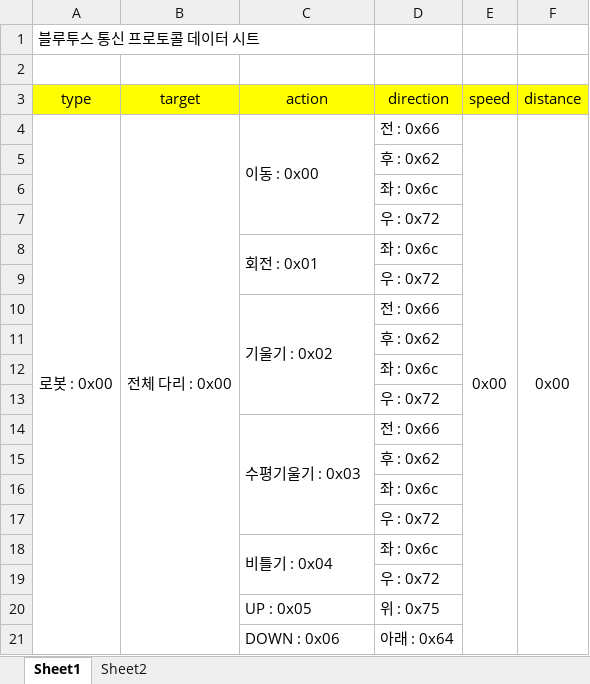
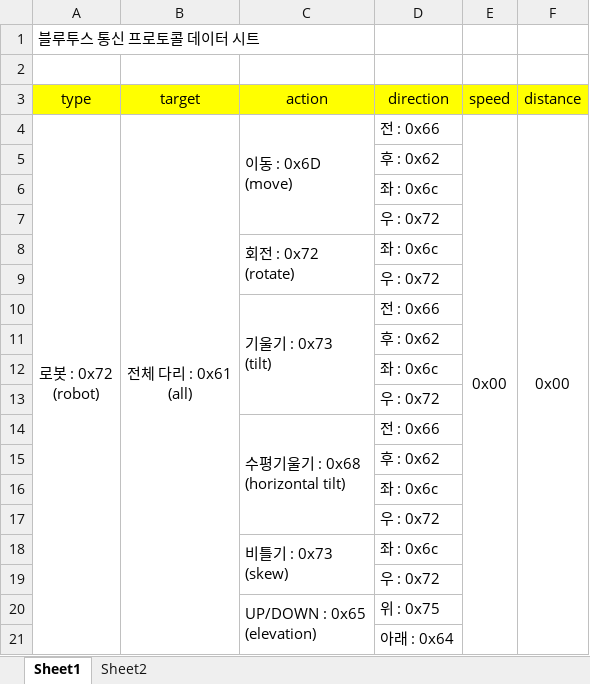
Before and after one commit to mazdah/BluetoothController, an Excel workbook: Arduino/DataSheet.xlsx, sheet Sheet1, drawn as a sheet; values as stored, in another font and other column widths than the file's, no borders; ↵ is a line break in a cell; the diff names each change by its address in the sheet, - before the commit and + after, or states it on an @@ line.

```diff
--- a/Arduino/DataSheet.xlsx (sheet Sheet1)
+++ b/Arduino/DataSheet.xlsx (sheet Sheet1)
-A4 (type): 로봇 : 0x00
+A4 (type): 로봇 : 0x72 ↵ (robot)
-B4 (target): 전체 다리 : 0x00
+B4 (target): 전체 다리 : 0x61 ↵ (all)
-C4 (action): 이동 : 0x00
+C4 (action): 이동 : 0x6D ↵ (move)
-C8 (action): 회전 : 0x01
+C8 (action): 회전 : 0x72 ↵ (rotate)
-C10 (action): 기울기 : 0x02
+C10 (action): 기울기 : 0x73 ↵ (tilt)
-C14 (action): 수평기울기 : 0x03
+C14 (action): 수평기울기 : 0x68 ↵ (horizontal tilt)
-C18 (action): 비틀기 : 0x04
+C18 (action): 비틀기 : 0x73 ↵ (skew)
-C20 (action): UP : 0x05
+C20 (action): UP/DOWN : 0x65 ↵ (elevation)
+C20:C21 merged
-C21 (action): DOWN : 0x06
+C21 (action): (empty)
```
Also changed, not shown: 2 other files.
